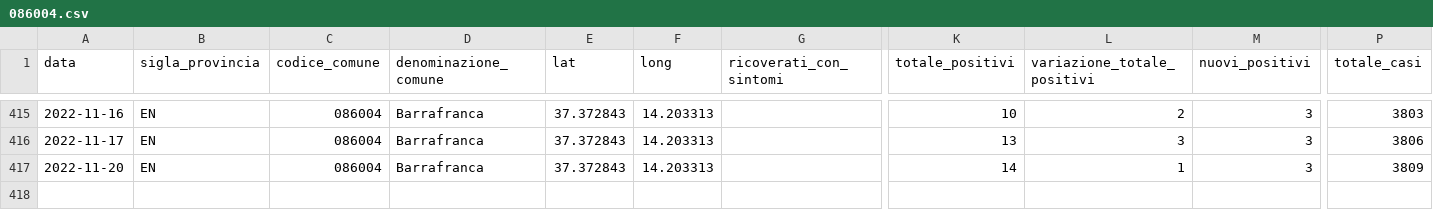
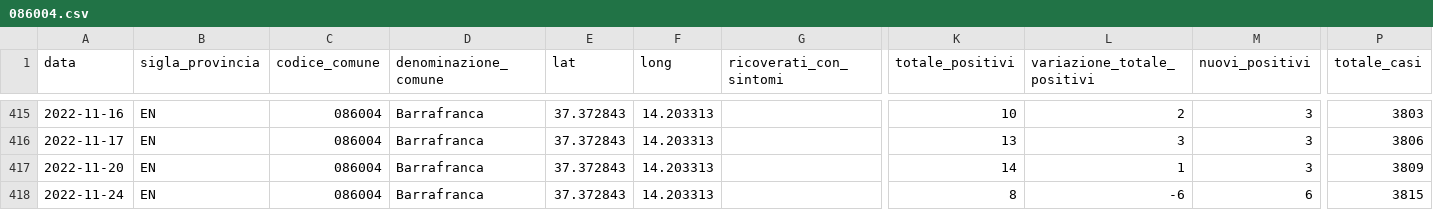
Before and after one commit to opendatasicilia/informa-covid19, a CSV file: dati/informacovid/086004/086004.csv, drawn as a sheet; only a part is shown, gaps mark what is left out; rows hold the shown columns only; the diff names each change by its address in the sheet, - before the commit and + after, or states it on an @@ line.

```diff
--- a/dati/informacovid/086004/086004.csv
+++ b/dati/informacovid/086004/086004.csv
+row 418: 2022-11-24 | EN | 086004 | Barrafranca | 37.372843 | 14.203313 |  | 8 | -6 | 6 | 3815
```
